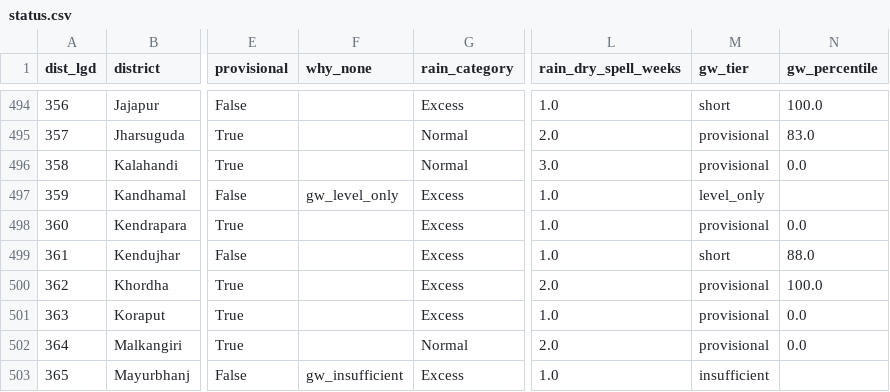
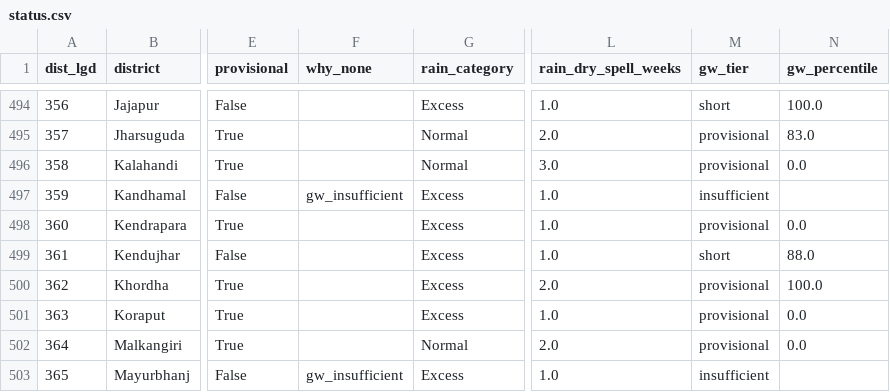
Before and after one commit to Rushikeshay/India_Drought_Tracker, a CSV file: web/data/status.csv, drawn as a sheet; only a part is shown, gaps mark what is left out; the diff names each change by its address in the sheet, - before the commit and + after, or states it on an @@ line.

```diff
--- a/web/data/status.csv
+++ b/web/data/status.csv
-F497 (why_none): gw_level_only
+F497 (why_none): gw_insufficient
-M497 (gw_tier): level_only
+M497 (gw_tier): insufficient
```
Also changed, not shown: 4 other files.
